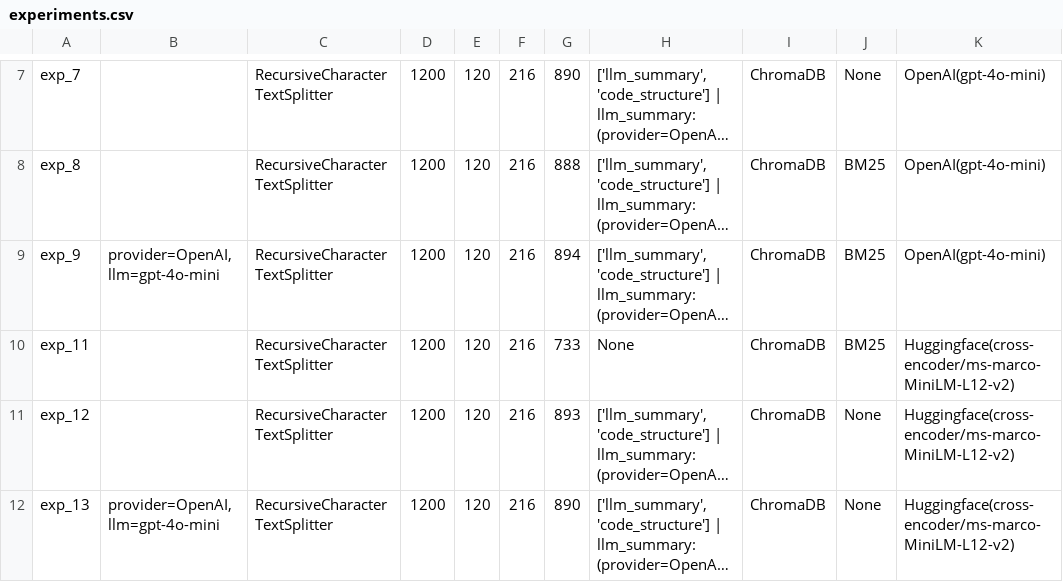
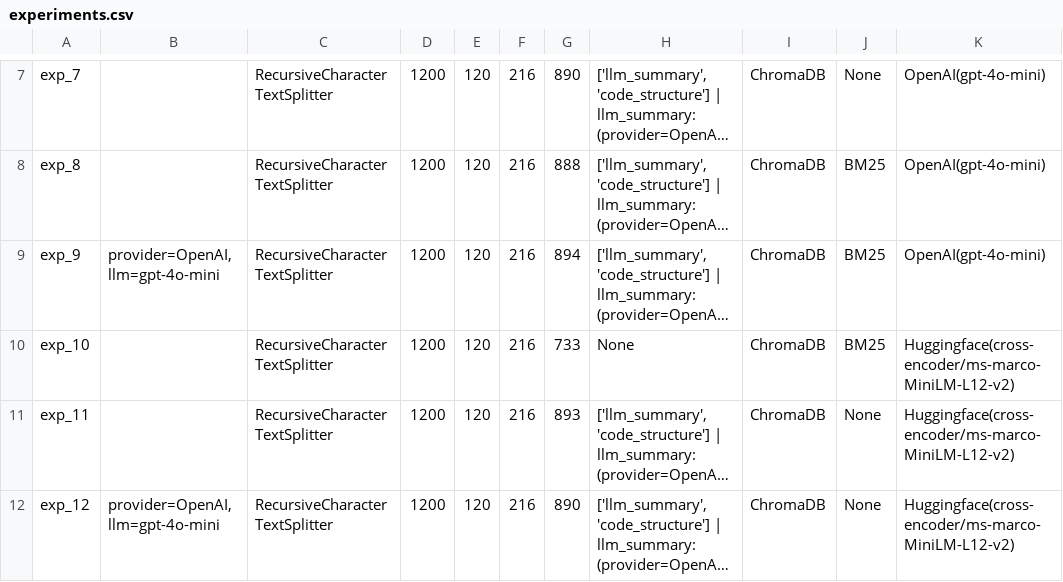
Before and after one commit to LukaNedimovic/llm_lwr_crag, a CSV file: llm_lwr_crag/logs/experiments.csv, drawn as a sheet; only a part is shown, gaps mark what is left out; long unchanged cells end in …; the diff names each change by its address in the sheet, - before the commit and + after, or states it on an @@ line.

Commit message:
feat: 🛠️ Add experiment results

```diff
--- a/llm_lwr_crag/logs/experiments.csv
+++ b/llm_lwr_crag/logs/experiments.csv
-A10: exp_11
+A10: exp_10
-A11: exp_12
+A11: exp_11
-A12: exp_13
+A12: exp_12
```
Also changed, not shown: 6 other files.
